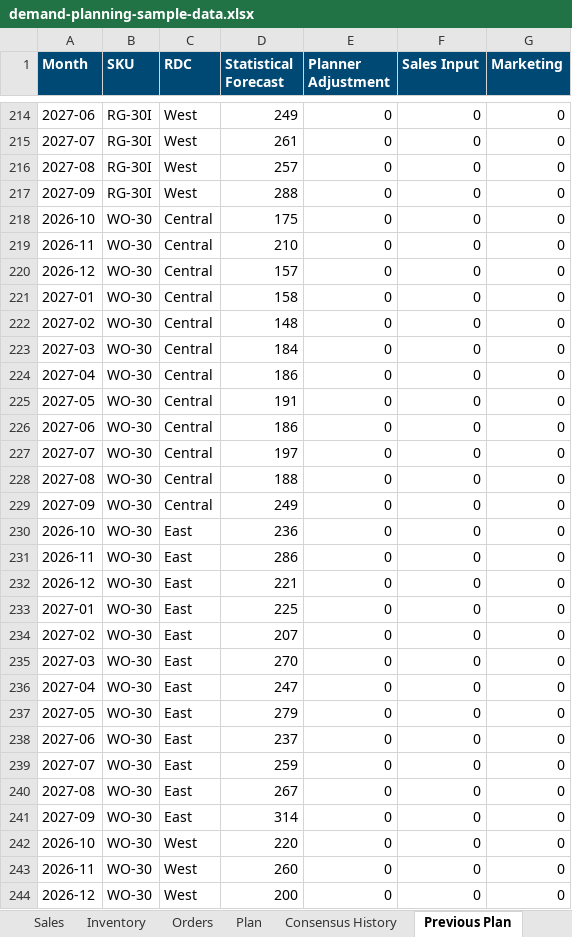
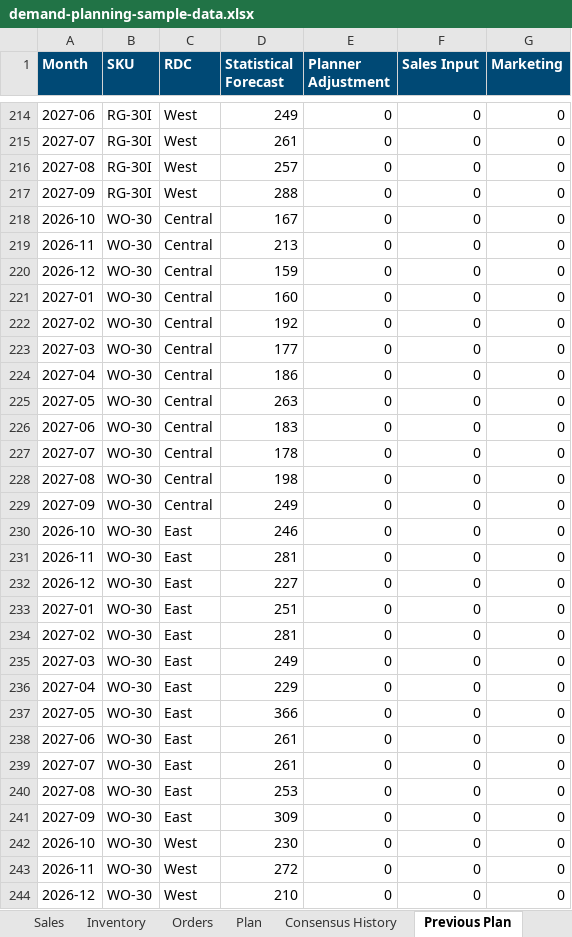
Before and after one commit to DJF144/demand-planning-dashboard, an Excel workbook: v2/demand-planning-sample-data.xlsx, sheet Previous Plan, drawn as a sheet; only a part is shown, gaps mark what is left out; values as stored, in another font and other column widths than the file's, no borders; the diff covers the shown part only; the diff names each change by its address in the sheet, - before the commit and + after, or states it on an @@ line.

```diff
--- a/v2/demand-planning-sample-data.xlsx (sheet Previous Plan)
+++ b/v2/demand-planning-sample-data.xlsx (sheet Previous Plan)
-D218 (Statistical Forecast): 175
+D218 (Statistical Forecast): 167
-D219 (Statistical Forecast): 210
+D219 (Statistical Forecast): 213
-D220 (Statistical Forecast): 157
+D220 (Statistical Forecast): 159
-D221 (Statistical Forecast): 158
+D221 (Statistical Forecast): 160
-D222 (Statistical Forecast): 148
+D222 (Statistical Forecast): 192
-D223 (Statistical Forecast): 184
+D223 (Statistical Forecast): 177
-D225 (Statistical Forecast): 191
+D225 (Statistical Forecast): 263
-D226 (Statistical Forecast): 186
+D226 (Statistical Forecast): 183
-D227 (Statistical Forecast): 197
+D227 (Statistical Forecast): 178
-D228 (Statistical Forecast): 188
+D228 (Statistical Forecast): 198
-D230 (Statistical Forecast): 236
+D230 (Statistical Forecast): 246
-D231 (Statistical Forecast): 286
+D231 (Statistical Forecast): 281
-D232 (Statistical Forecast): 221
+D232 (Statistical Forecast): 227
-D233 (Statistical Forecast): 225
+D233 (Statistical Forecast): 251
-D234 (Statistical Forecast): 207
+D234 (Statistical Forecast): 281
-D235 (Statistical Forecast): 270
+D235 (Statistical Forecast): 249
-D236 (Statistical Forecast): 247
+D236 (Statistical Forecast): 229
-D237 (Statistical Forecast): 279
+D237 (Statistical Forecast): 366
-D238 (Statistical Forecast): 237
+D238 (Statistical Forecast): 261
-D239 (Statistical Forecast): 259
+D239 (Statistical Forecast): 261
-D240 (Statistical Forecast): 267
+D240 (Statistical Forecast): 253
-D241 (Statistical Forecast): 314
+D241 (Statistical Forecast): 309
-D242 (Statistical Forecast): 220
+D242 (Statistical Forecast): 230
-D243 (Statistical Forecast): 260
+D243 (Statistical Forecast): 272
-D244 (Statistical Forecast): 200
+D244 (Statistical Forecast): 210
```
Also changed, not shown: 115 edited cells elsewhere in this sheet, sheet Sales, sheet Consensus History, sheet Plan, sheet Inventory, 1 other file.
